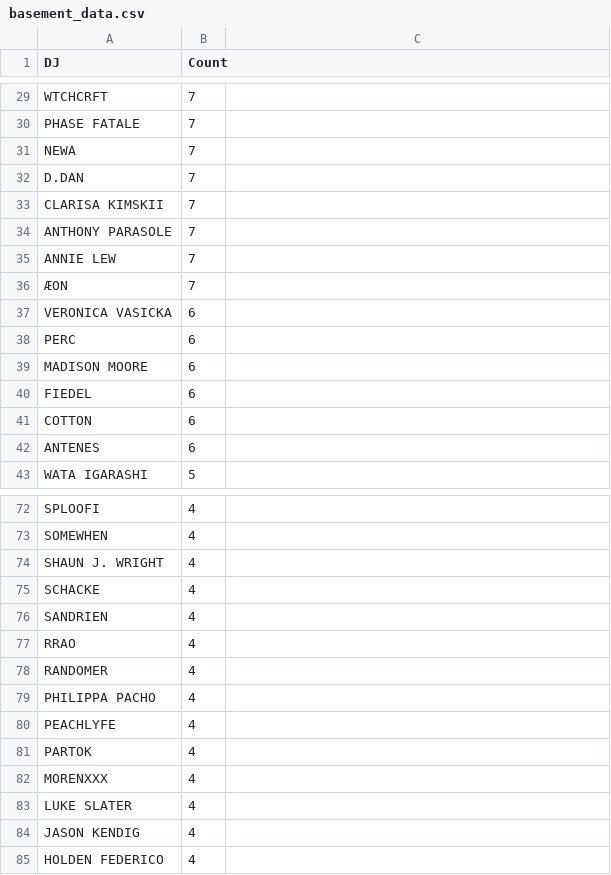
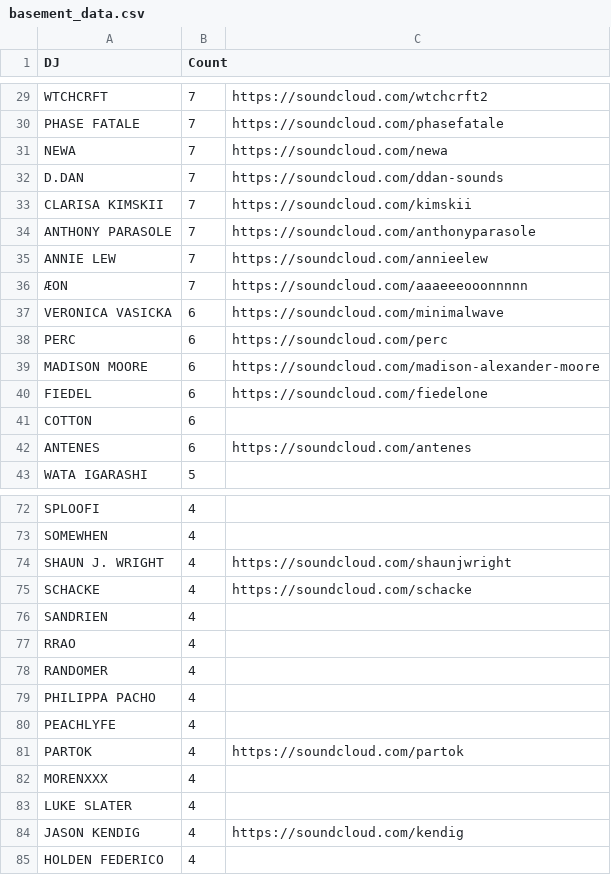
Before and after one commit to abletonanders/basement_project, a CSV file: basement_data.csv, drawn as a sheet; only a part is shown, gaps mark what is left out; the diff covers the shown part only; the diff names each change by its address in the sheet, - before the commit and + after, or states it on an @@ line.

```diff
--- a/basement_data.csv
+++ b/basement_data.csv
-C29: (empty)
+C29: https://soundcloud.com/wtchcrft2
-C30: (empty)
+C30: https://soundcloud.com/phasefatale
-C31: (empty)
+C31: https://soundcloud.com/newa
-C32: (empty)
+C32: https://soundcloud.com/ddan-sounds
-C33: (empty)
+C33: https://soundcloud.com/kimskii
-C34: (empty)
+C34: https://soundcloud.com/anthonyparasole
-C35: (empty)
+C35: https://soundcloud.com/annieelew
-C36: (empty)
+C36: https://soundcloud.com/aaaeeeooonnnnn
-C37: (empty)
+C37: https://soundcloud.com/minimalwave
-C38: (empty)
+C38: https://soundcloud.com/perc
-C39: (empty)
+C39: https://soundcloud.com/madison-alexander-moore
-C40: (empty)
+C40: https://soundcloud.com/fiedelone
-C42: (empty)
+C42: https://soundcloud.com/antenes
-C74: (empty)
+C74: https://soundcloud.com/shaunjwright
-C75: (empty)
+C75: https://soundcloud.com/schacke
-C81: (empty)
+C81: https://soundcloud.com/partok
-C84: (empty)
+C84: https://soundcloud.com/kendig
```
Also changed, not shown: 37 edited cells elsewhere in this file, all_data.csv, studio_data.csv.
